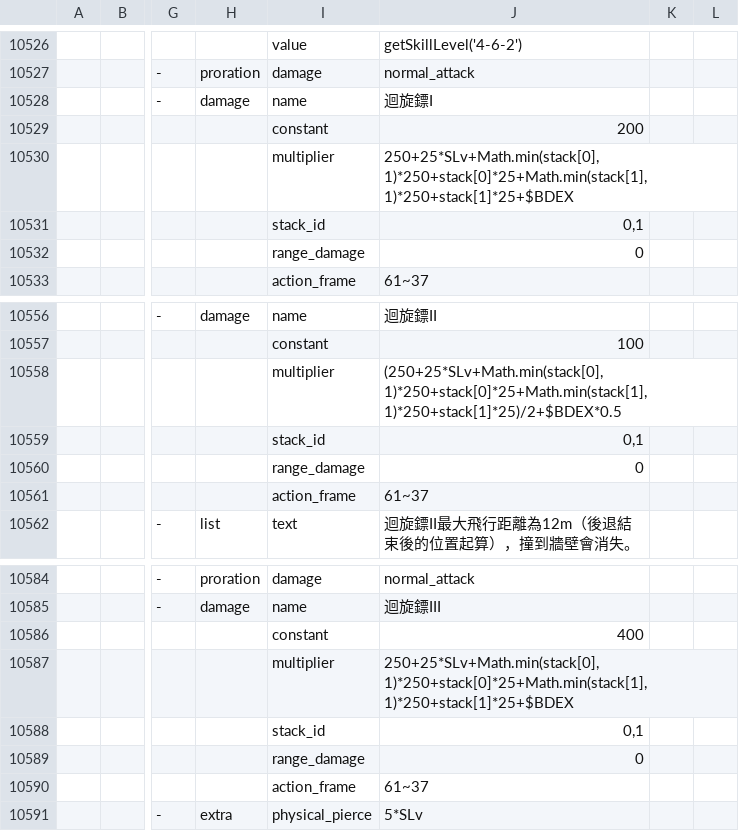
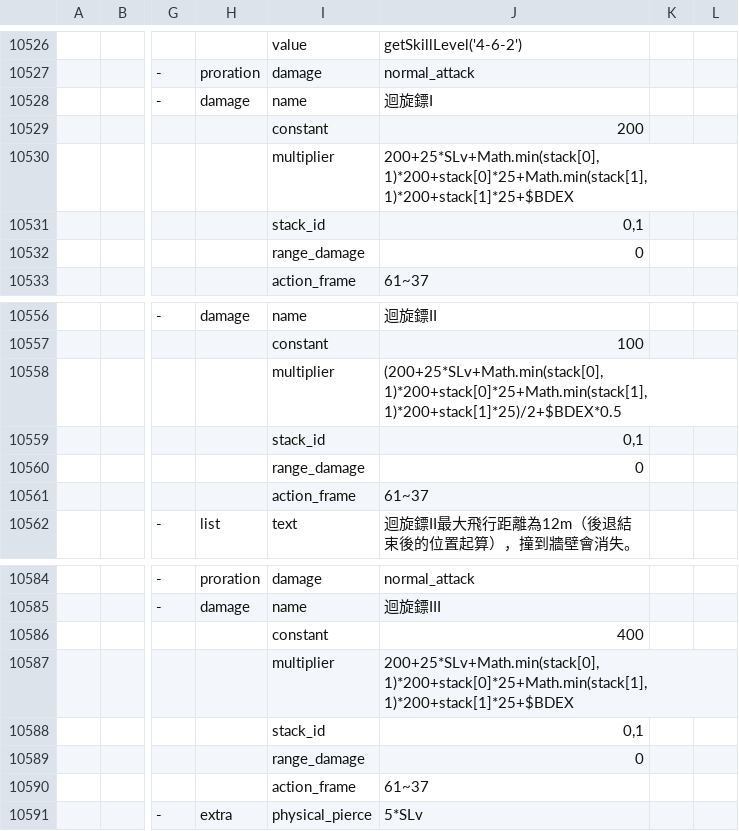
Before and after one commit to hcetyzun/Data-mirror, a CSV file: data/skill/skill.csv, drawn as a sheet; only a part is shown, gaps mark what is left out; the diff names each change by its address in the sheet, - before the commit and + after, or states it on an @@ line.

```diff
--- a/data/skill/skill.csv
+++ b/data/skill/skill.csv
-J10530: 250+25*SLv+Math.min(stack[0],1)*250+stack[0]*25+Math.min(stack[1],1)*250+stack[1]*25+$BDEX
+J10530: 200+25*SLv+Math.min(stack[0],1)*200+stack[0]*25+Math.min(stack[1],1)*200+stack[1]*25+$BDEX
-J10558: (250+25*SLv+Math.min(stack[0],1)*250+stack[0]*25+Math.min(stack[1],1)*250+stack[1]*25)/2+$BDEX*0.5
+J10558: (200+25*SLv+Math.min(stack[0],1)*200+stack[0]*25+Math.min(stack[1],1)*200+stack[1]*25)/2+$BDEX*0.5
-J10587: 250+25*SLv+Math.min(stack[0],1)*250+stack[0]*25+Math.min(stack[1],1)*250+stack[1]*25+$BDEX
+J10587: 200+25*SLv+Math.min(stack[0],1)*200+stack[0]*25+Math.min(stack[1],1)*200+stack[1]*25+$BDEX
```
